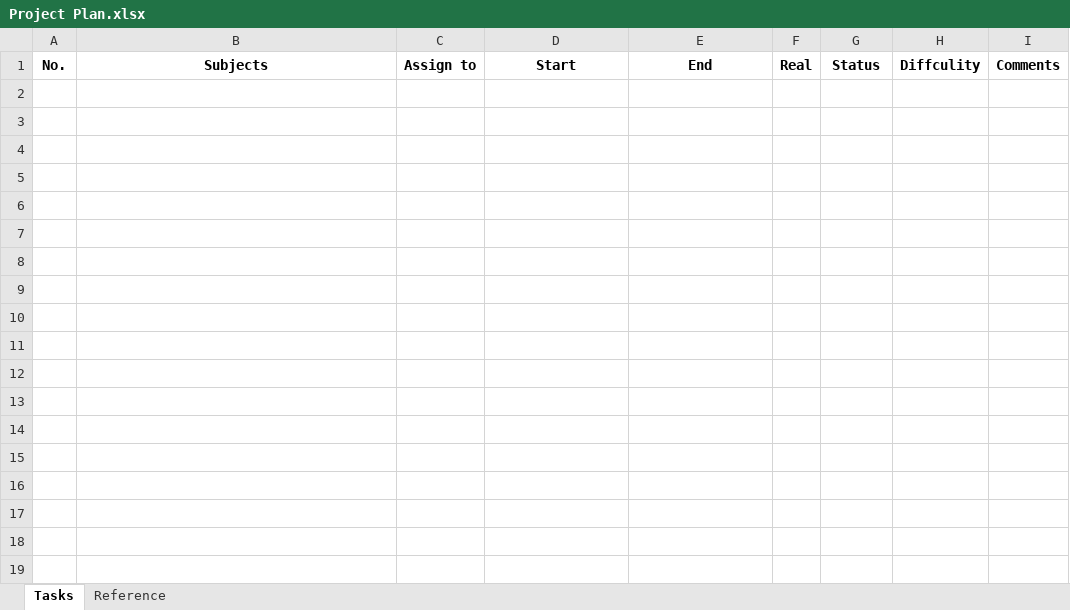
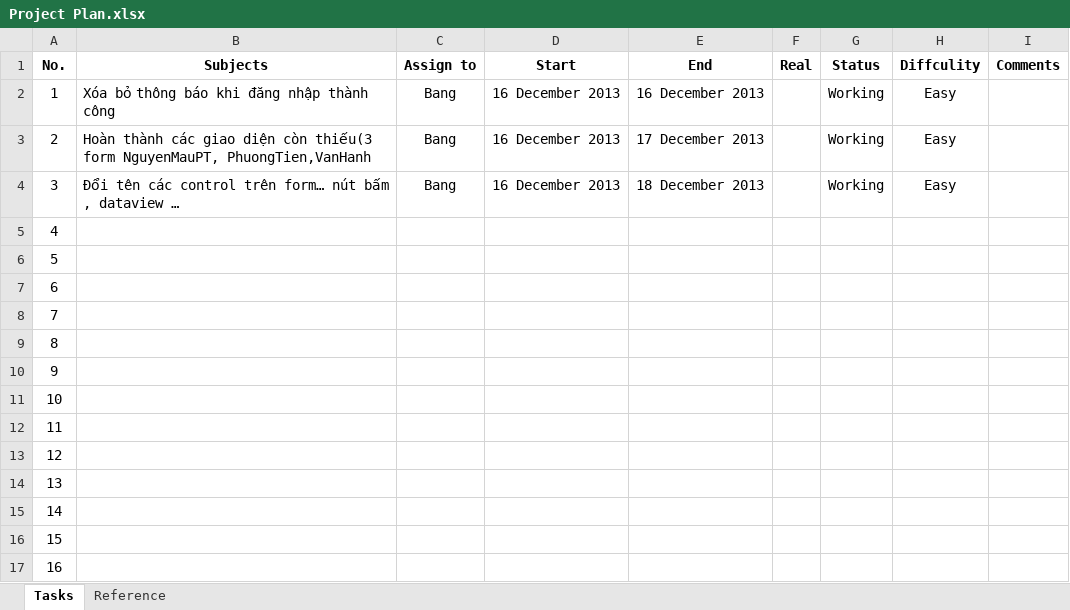
Before and after one commit to pthdnq/csharp-project-nduang, an Excel workbook: Projects/QLPhuongTien/dev/management/Project Plan.xlsx, sheet Tasks, drawn as a sheet; values as stored, in another font and other column widths than the file's, no borders; conditional formats not drawn; the diff names each change by its address in the sheet, - before the commit and + after, or states it on an @@ line.

Commit message:
add plan

```diff
--- a/Projects/QLPhuongTien/dev/management/Project Plan.xlsx (sheet Tasks)
+++ b/Projects/QLPhuongTien/dev/management/Project Plan.xlsx (sheet Tasks)
+row 2: 1 | Xóa bỏ thông báo khi đăng nhập thành công | Bang | 16 December 2013 | 16 December 2013 |  | Working | Easy
+row 3: 2 | Hoàn thành các giao diện còn thiếu(3 form NguyenMauPT, PhuongTien,VanHanh | Bang | 16 December 2013 | 17 December 2013 |  | Working | Easy
+row 4: 3 | Đổi tên các control trên form… nút bấm , dataview … | Bang | 16 December 2013 | 18 December 2013 |  | Working | Easy
+row 5: 4
+row 6: 5
+row 7: 6
+row 8: 7
+row 9: 8
+row 10: 9
+row 11: 10
+row 12: 11
+row 13: 12
+row 14: 13
+row 15: 14
+row 16: 15
+row 17: 16
```
Also changed, not shown: sheet Reference.
